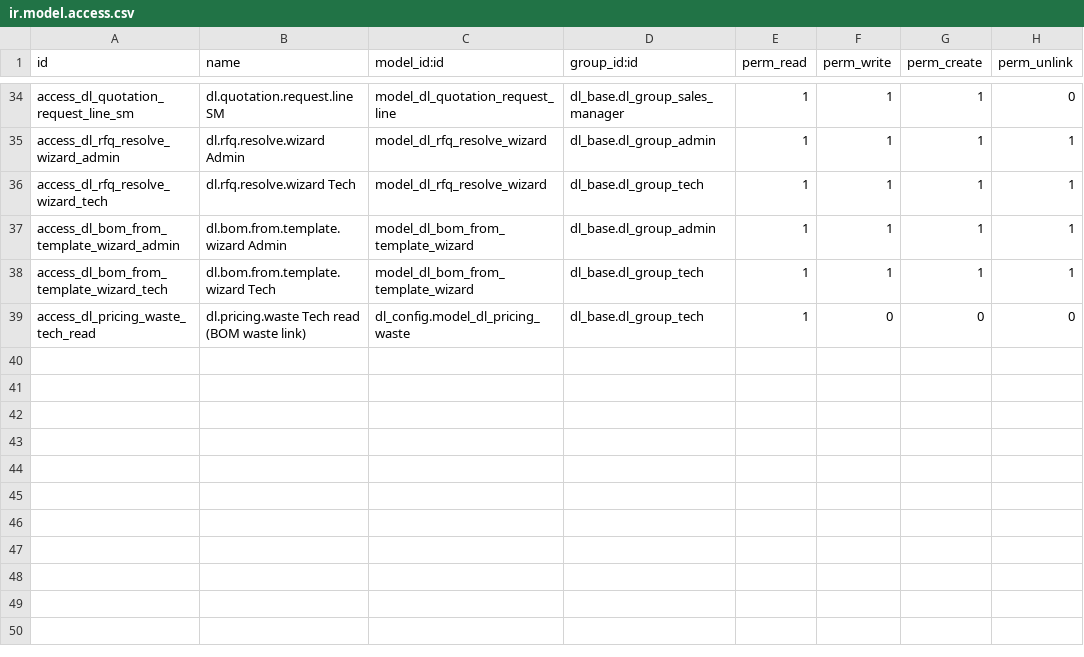
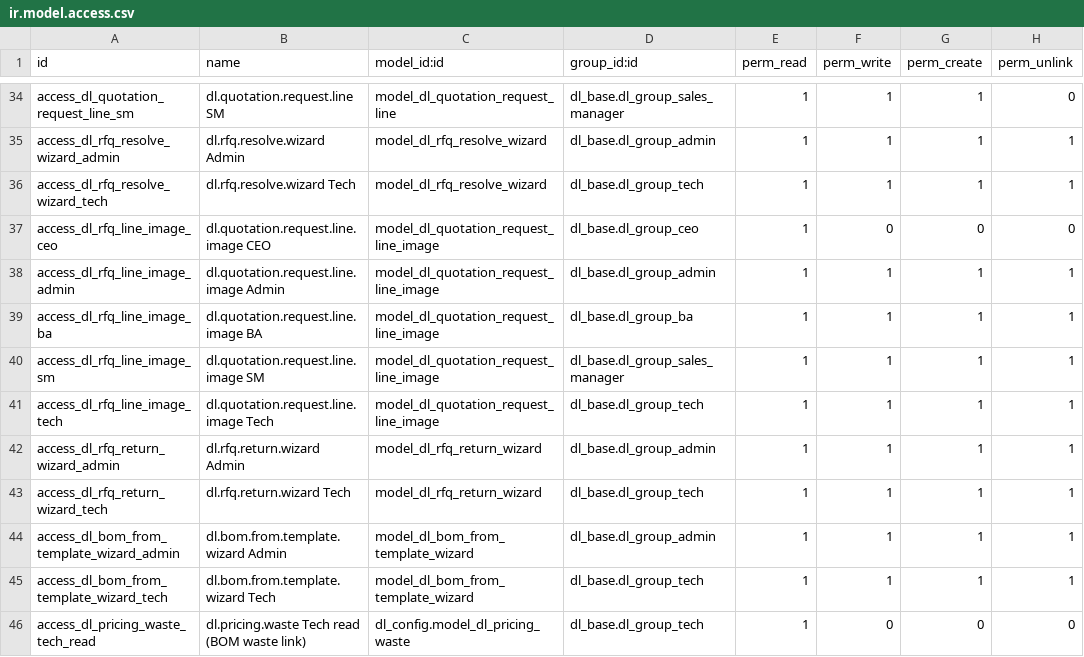
Before and after one commit to quankmksnb/dailinh-odoo-erp, a CSV file: dlm-erp/dl_technical/security/ir.model.access.csv, drawn as a sheet; only a part is shown, gaps mark what is left out; the diff names each change by its address in the sheet, - before the commit and + after, or states it on an @@ line.

```diff
--- a/dlm-erp/dl_technical/security/ir.model.access.csv
+++ b/dlm-erp/dl_technical/security/ir.model.access.csv
+row 37: access_dl_rfq_line_image_ceo | dl.quotation.request.line.image CEO | model_dl_quotation_request_line_image | dl_base.dl_group_ceo | 1 | 0 | 0 | 0
+row 38: access_dl_rfq_line_image_admin | dl.quotation.request.line.image Admin | model_dl_quotation_request_line_image | dl_base.dl_group_admin | 1 | 1 | 1 | 1
+row 39: access_dl_rfq_line_image_ba | dl.quotation.request.line.image BA | model_dl_quotation_request_line_image | dl_base.dl_group_ba | 1 | 1 | 1 | 1
+row 40: access_dl_rfq_line_image_sm | dl.quotation.request.line.image SM | model_dl_quotation_request_line_image | dl_base.dl_group_sales_manager | 1 | 1 | 1 | 1
+row 41: access_dl_rfq_line_image_tech | dl.quotation.request.line.image Tech | model_dl_quotation_request_line_image | dl_base.dl_group_tech | 1 | 1 | 1 | 1
+row 42: access_dl_rfq_return_wizard_admin | dl.rfq.return.wizard Admin | model_dl_rfq_return_wizard | dl_base.dl_group_admin | 1 | 1 | 1 | 1
+row 43: access_dl_rfq_return_wizard_tech | dl.rfq.return.wizard Tech | model_dl_rfq_return_wizard | dl_base.dl_group_tech | 1 | 1 | 1 | 1
```
Also changed, not shown: dlm-erp/dl_product/security/ir.model.access.csv, 13 other files.
